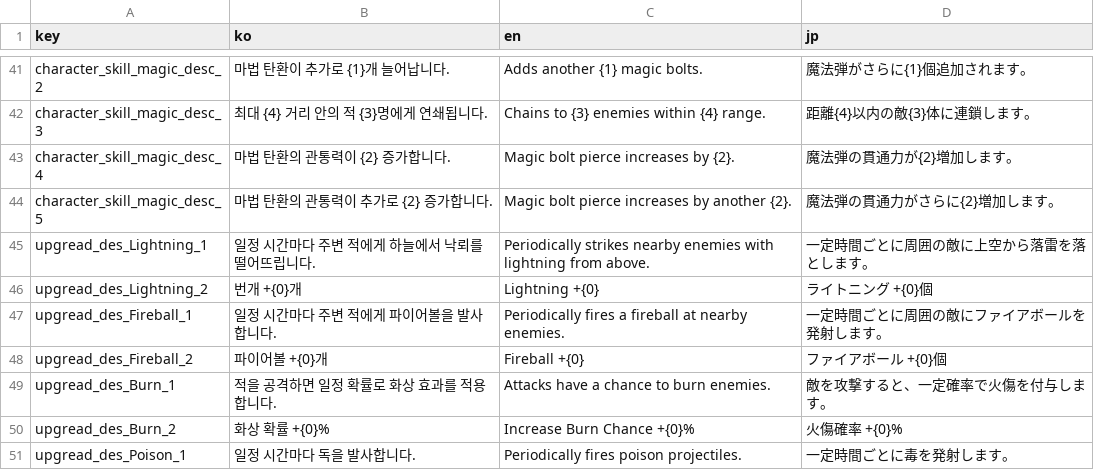
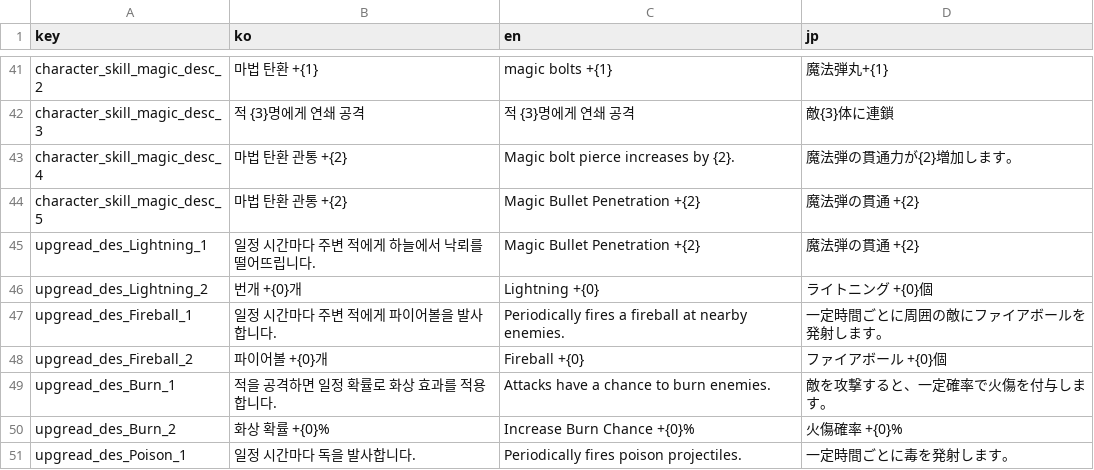
Before and after one commit to hee119/Conquest, a CSV file: Assets/Resources/TextData/Localization.csv, drawn as a sheet; only a part is shown, gaps mark what is left out; the diff covers the shown part only; the diff names each change by its address in the sheet, - before the commit and + after, or states it on an @@ line.

```diff
--- a/Assets/Resources/TextData/Localization.csv
+++ b/Assets/Resources/TextData/Localization.csv
-B41 (ko): 마법 탄환이 추가로 {1}개 늘어납니다.
+B41 (ko): 마법 탄환 +{1}
-C41 (en): Adds another {1} magic bolts.
+C41 (en): magic bolts +{1}
-D41 (jp): 魔法弾がさらに{1}個追加されます。
+D41 (jp): 魔法弾丸+{1}
-B42 (ko): 최대 {4} 거리 안의 적 {3}명에게 연쇄됩니다.
+B42 (ko): 적 {3}명에게 연쇄 공격
-C42 (en): Chains to {3} enemies within {4} range.
+C42 (en): 적 {3}명에게 연쇄 공격
-D42 (jp): 距離{4}以内の敵{3}体に連鎖します。
+D42 (jp): 敵{3}体に連鎖
-B43 (ko): 마법 탄환의 관통력이 {2} 증가합니다.
+B43 (ko): 마법 탄환 관통 +{2}
-B44 (ko): 마법 탄환의 관통력이 추가로 {2} 증가합니다.
+B44 (ko): 마법 탄환 관통 +{2}
-C44 (en): Magic bolt pierce increases by another {2}.
+C44 (en): Magic Bullet Penetration +{2}
-D44 (jp): 魔法弾の貫通力がさらに{2}増加します。
+D44 (jp): 魔法弾の貫通 +{2}
-C45 (en): Periodically strikes nearby enemies with lightning from above.
+C45 (en): Magic Bullet Penetration +{2}
-D45 (jp): 一定時間ごとに周囲の敵に上空から落雷を落とします。
+D45 (jp): 魔法弾の貫通 +{2}
```
Also changed, not shown: 59 edited cells elsewhere in this file, 13 other files.
